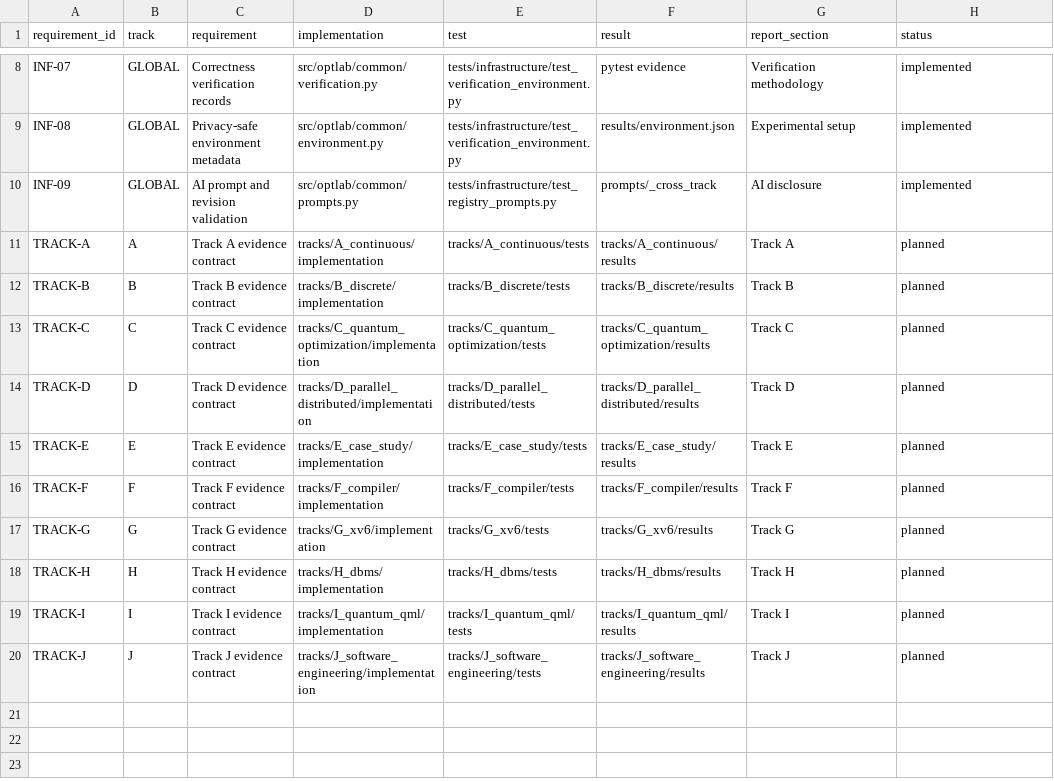
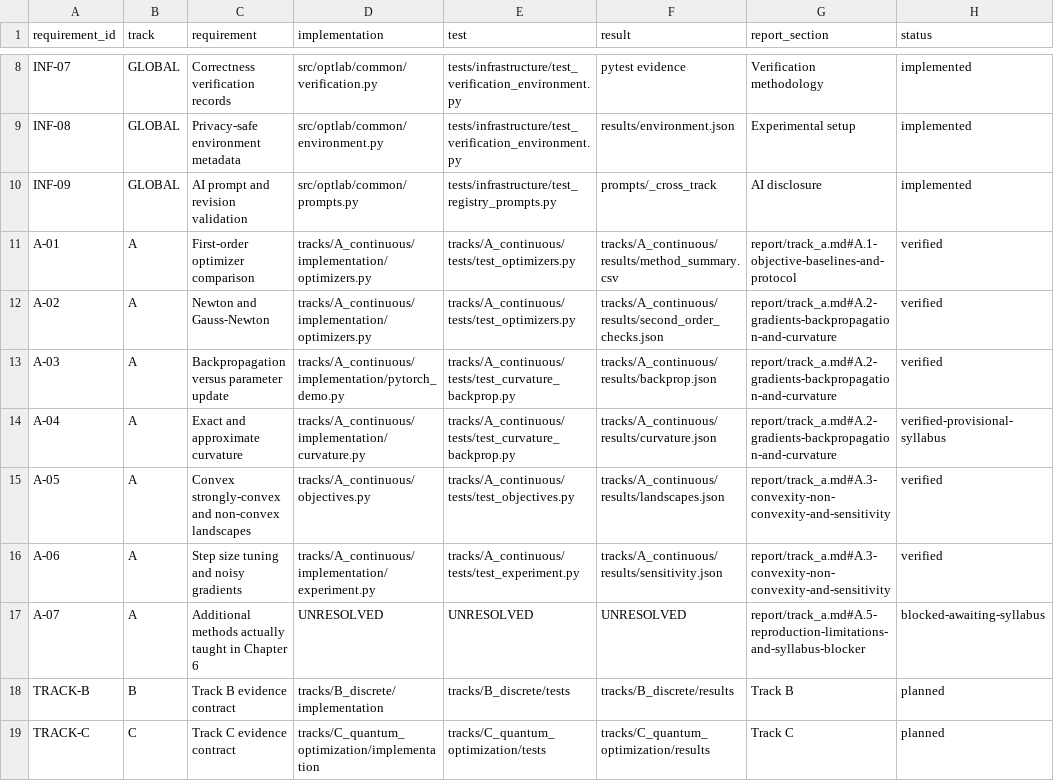
Before and after one commit to star-lord1234/OT_LAB8, a CSV file: coverage_matrix.csv, drawn as a sheet; only a part is shown, gaps mark what is left out; the shorter side is filled out with more unchanged rows; removed rows and columns are numbered as before the commit, all else as after; the diff names each change by its address in the sheet, - before the commit and + after, or states it on an @@ line.

Commit message:
[AI:Codex] Implement Track A continuous optimization

```diff
--- a/coverage_matrix.csv
+++ b/coverage_matrix.csv
-row 11: TRACK-A | A | Track A evidence contract | tracks/A_continuous/implementation | tracks/A_continuous/tests | tracks/A_continuous/results | Track A | planned
+row 11: A-01 | A | First-order optimizer comparison | tracks/A_continuous/implementation/optimizers.py | tracks/A_continuous/tests/test_optimizers.py | tracks/A_continuous/results/method_summary.csv | report/track_a.md#A.1-objective-baselines-and-protocol | verified
+row 12: A-02 | A | Newton and Gauss-Newton | tracks/A_continuous/implementation/optimizers.py | tracks/A_continuous/tests/test_optimizers.py | tracks/A_continuous/results/second_order_checks.json | report/track_a.md#A.2-gradients-backpropagation-and-curvature | verified
+row 13: A-03 | A | Backpropagation versus parameter update | tracks/A_continuous/implementation/pytorch_demo.py | tracks/A_continuous/tests/test_curvature_backprop.py | tracks/A_continuous/results/backprop.json | report/track_a.md#A.2-gradients-backpropagation-and-curvature | verified
+row 14: A-04 | A | Exact and approximate curvature | tracks/A_continuous/implementation/curvature.py | tracks/A_continuous/tests/test_curvature_backprop.py | tracks/A_continuous/results/curvature.json | report/track_a.md#A.2-gradients-backpropagation-and-curvature | verified-provisional-syllabus
+row 15: A-05 | A | Convex strongly-convex and non-convex landscapes | tracks/A_continuous/objectives.py | tracks/A_continuous/tests/test_objectives.py | tracks/A_continuous/results/landscapes.json | report/track_a.md#A.3-convexity-non-convexity-and-sensitivity | verified
+row 16: A-06 | A | Step size tuning and noisy gradients | tracks/A_continuous/implementation/experiment.py | tracks/A_continuous/tests/test_experiment.py | tracks/A_continuous/results/sensitivity.json | report/track_a.md#A.3-convexity-non-convexity-and-sensitivity | verified
+row 17: A-07 | A | Additional methods actually taught in Chapter 6 | UNRESOLVED | UNRESOLVED | UNRESOLVED | report/track_a.md#A.5-reproduction-limitations-and-syllabus-blocker | blocked-awaiting-syllabus
```
Also changed, not shown: 51 other files.
